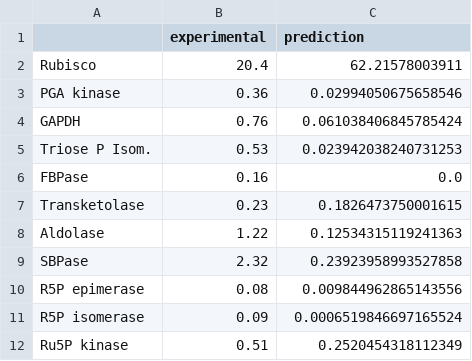
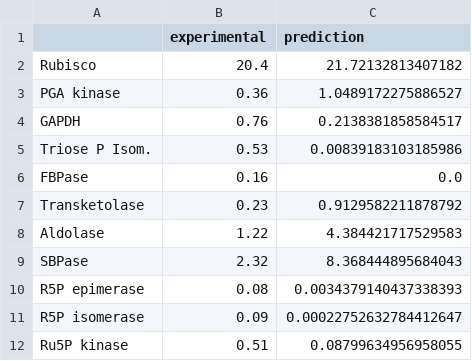
Before and after one commit to emilpaulitz/PCM, a CSV file: Data/analysis/protDistr_final.csv, drawn as a sheet.

Commit message:
Update data of the protDistr analysis to PCMv2

```diff
--- a/Data/analysis/protDistr_final.csv
+++ b/Data/analysis/protDistr_final.csv
@@ -1,12 +1,12 @@
 ,experimental,prediction
-Rubisco,20.4,62.21578003911
-PGA kinase,0.36,0.02994050675658546
-GAPDH,0.76,0.061038406845785424
-Triose P Isom.,0.53,0.023942038240731253
+Rubisco,20.4,21.72132813407182
+PGA kinase,0.36,1.0489172275886527
+GAPDH,0.76,0.2138381858584517
+Triose P Isom.,0.53,0.00839183103185986
 FBPase,0.16,0.0
-Transketolase,0.23,0.1826473750001615
-Aldolase,1.22,0.12534315119241363
-SBPase,2.32,0.23923958993527858
-R5P epimerase,0.08,0.009844962865143556
-R5P isomerase,0.09,0.0006519846697165524
-Ru5P kinase,0.51,0.2520454318112349
+Transketolase,0.23,0.9129582211878792
+Aldolase,1.22,4.384421717529583
+SBPase,2.32,8.368444895684043
+R5P epimerase,0.08,0.0034379140437338393
+R5P isomerase,0.09,0.00022752632784412647
+Ru5P kinase,0.51,0.08799634956958055
```
